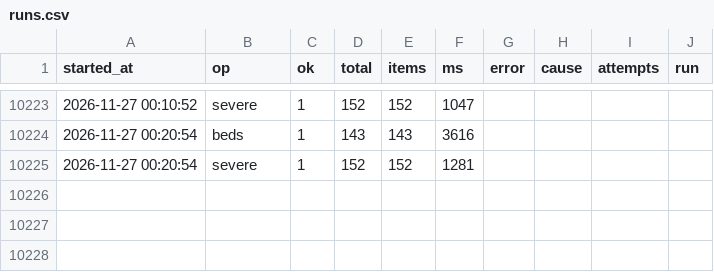
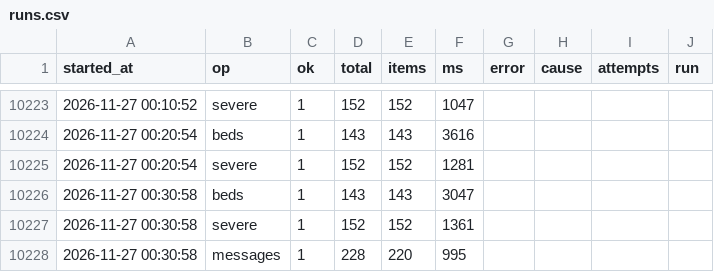
Before and after one commit to hyun19393/GoldenTime, a CSV file: data/runs.csv, drawn as a sheet; only a part is shown, gaps mark what is left out.

```diff
--- a/data/runs.csv
+++ b/data/runs.csv
@@ -10225 +10225,4 @@
 2026-11-27 00:20:54,severe,1,152,152,1281,,,,
+2026-11-27 00:30:58,beds,1,143,143,3047,,,,
+2026-11-27 00:30:58,severe,1,152,152,1361,,,,
+2026-11-27 00:30:58,messages,1,228,220,995,,,,
```
Also changed, not shown: data/messages_now.csv, 10 other files.
